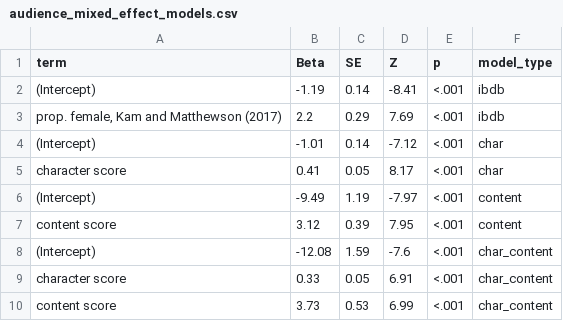
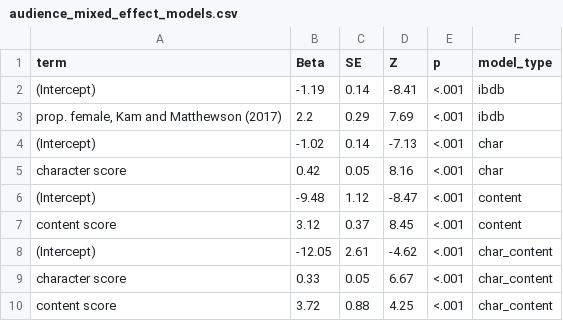
Before and after one commit to mllewis/WCBC_GENDER, a CSV file: data/processed/other/audience_mixed_effect_models.csv, drawn as a sheet.

```diff
--- a/data/processed/other/audience_mixed_effect_models.csv
+++ b/data/processed/other/audience_mixed_effect_models.csv
@@ -3,8 +3,8 @@ term,Beta,SE,Z,p,model_type
 "prop. female, Kam and Matthewson (2017)",2.2,0.29,7.69,<.001,ibdb
-(Intercept),-1.01,0.14,-7.12,<.001,char
-character score,0.41,0.05,8.17,<.001,char
-(Intercept),-9.49,1.19,-7.97,<.001,content
-content score,3.12,0.39,7.95,<.001,content
-(Intercept),-12.08,1.59,-7.6,<.001,char_content
-character score,0.33,0.05,6.91,<.001,char_content
-content score,3.73,0.53,6.99,<.001,char_content
+(Intercept),-1.02,0.14,-7.13,<.001,char
+character score,0.42,0.05,8.16,<.001,char
+(Intercept),-9.48,1.12,-8.47,<.001,content
+content score,3.12,0.37,8.45,<.001,content
+(Intercept),-12.05,2.61,-4.62,<.001,char_content
+character score,0.33,0.05,6.67,<.001,char_content
+content score,3.72,0.88,4.25,<.001,char_content
```
Also changed, not shown: data/processed/words/all_word_measures_tidy.csv, data/processed/words/gender_regression_models.csv, 13 other files.
